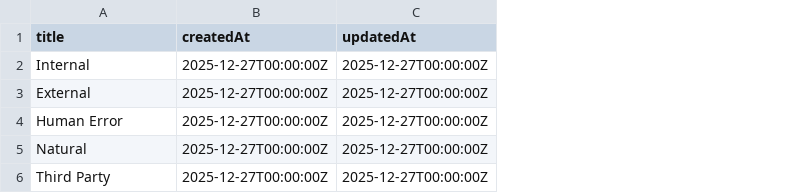
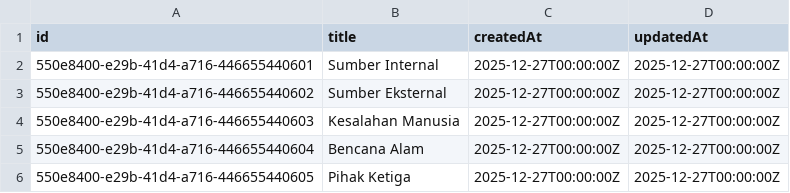
Before and after one commit to agnesjuliana/manrisk-backend, a CSV file: prisma/seeder/data/risk-sources.csv, drawn as a sheet; addresses are those after the commit; the diff names each change by its address in the sheet, - before the commit and + after, or states it on an @@ line.

Commit message:
feat: add seed data for risk criteria, scale statuses, services, and users
- Created CSV files for t_risk_criteria, t_scale-statuses, t_service, and t_user.
- Updated seeder script to include new data seeding functions for risk criteria and scale statuses.
- Enhanced risk and service models to accommodate new fields.
- Modified CIA objectives to include context information.
- Adjusted access control to allow RISK_MANAGER role in organization routes.

```diff
--- a/prisma/seeder/data/risk-sources.csv
+++ b/prisma/seeder/data/risk-sources.csv
+column A (id), rows 2-6: 550e8400-e29b-41d4-a716-446655440601 | 550e8400-e29b-41d4-a716-446655440602 | 550e8400-e29b-41d4-a716-446655440603 | 550e8400-e29b-41d4-a716-446655440604 | 550e8400-e29b-41d4-a716-446655440605
-B2 (title): Internal
+B2 (title): Sumber Internal
-B3 (title): External
+B3 (title): Sumber Eksternal
-B4 (title): Human Error
+B4 (title): Kesalahan Manusia
-B5 (title): Natural
+B5 (title): Bencana Alam
-B6 (title): Third Party
+B6 (title): Pihak Ketiga
```
Also changed, not shown: prisma/seeder/data/risk-categories.csv, prisma/seeder/data/risks.csv, 20 other files.
